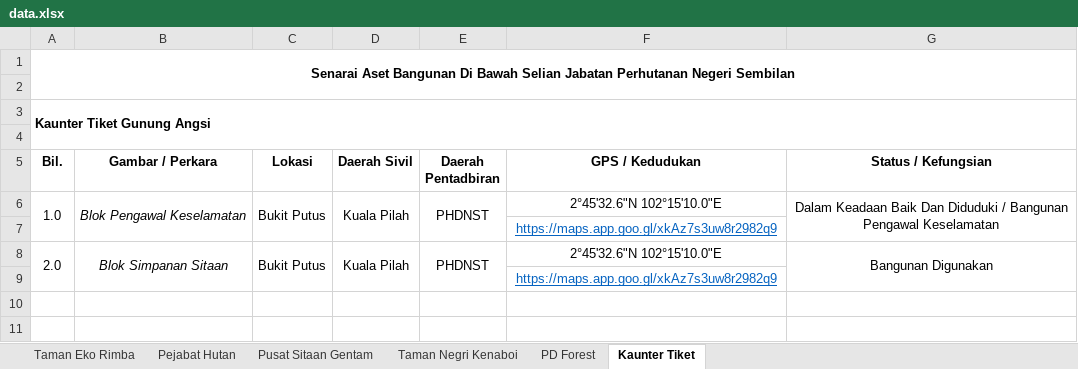
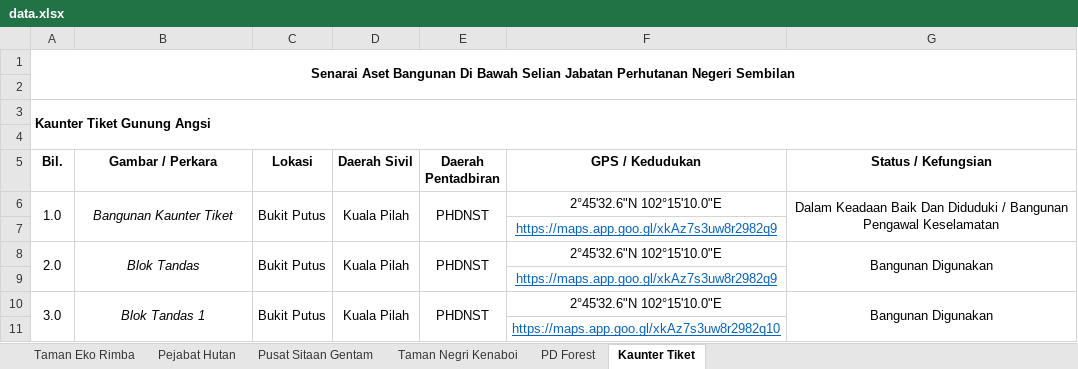
Before and after one commit to mohamadizwan-wq/Data-Aset-Bangunan-Jabatan-Perhutanan, an Excel workbook: data.xlsx, sheet Kaunter Tiket, drawn as a sheet; values as stored, in another font and other column widths than the file's, no borders; the diff names each change by its address in the sheet, - before the commit and + after, or states it on an @@ line.

```diff
--- a/data.xlsx (sheet Kaunter Tiket)
+++ b/data.xlsx (sheet Kaunter Tiket)
-B6 (Gambar / Perkara): Blok Pengawal Keselamatan
+B6 (Gambar / Perkara): Bangunan Kaunter Tiket
-B8 (Gambar / Perkara): Blok Simpanan Sitaan
+B8 (Gambar / Perkara): Blok Tandas
+row 10: 3.0 | Blok Tandas 1 | Bukit Putus | Kuala Pilah | PHDNST | 2°45'32.6"N 102°15'10.0"E | Bangunan Digunakan
+row 11:  |  |  |  |  | https://maps.app.goo.gl/xkAz7s3uw8r2982q10
```
Also changed, not shown: sheet Taman Negri Kenaboi, sheet PD Forest.
